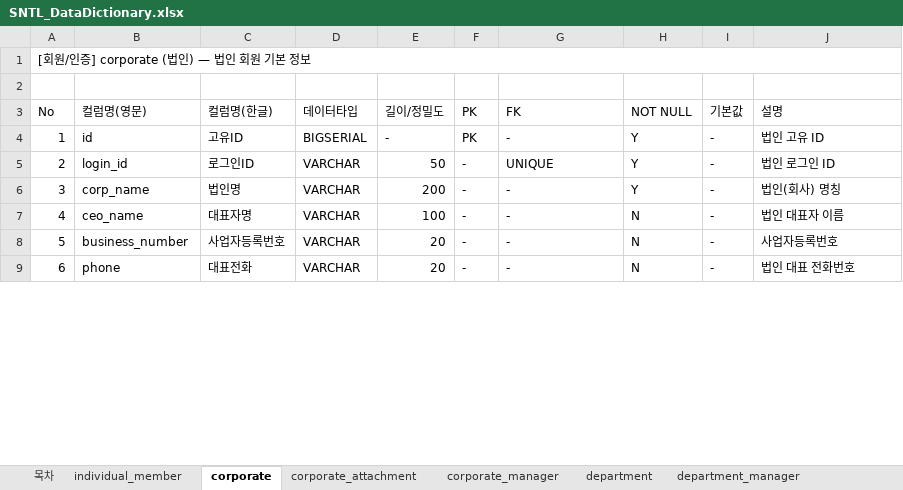
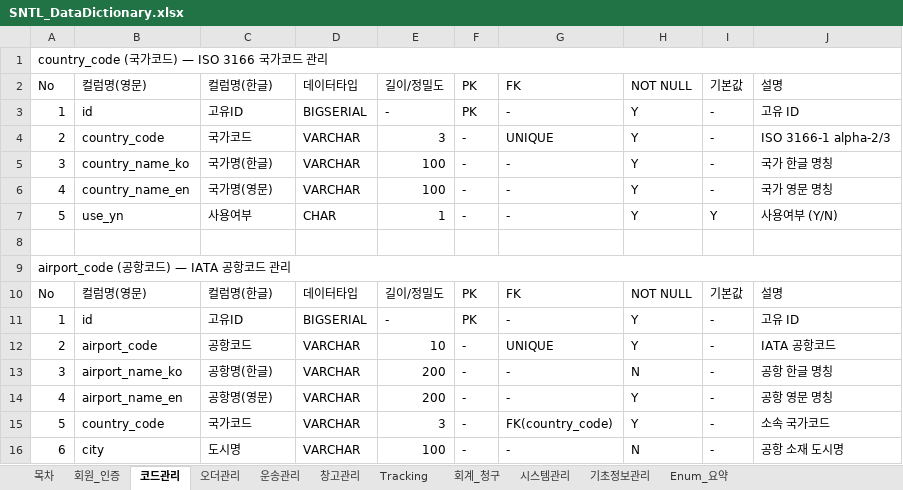
Before and after one commit to jungjs/first_vibe_coding, an Excel workbook: SNTL_DataDictionary.xlsx, sheet 코드관리, drawn as a sheet; only a part is shown; values as stored, in another font and other column widths than the file's, no cell formats; addresses are those after the commit; the diff covers the shown part only; the diff names each change by its address in the sheet, - before the commit and + after, or states it on an @@ line.

```diff
--- a/SNTL_DataDictionary.xlsx (sheet 코드관리)
+++ b/SNTL_DataDictionary.xlsx (sheet 코드관리)
-sheet tab: individual_member
+sheet tab: 회원_인증
-sheet tab: corporate
+sheet tab: 코드관리
-sheet tab: corporate_attachment
+sheet tab: 오더관리
-sheet tab: corporate_manager
+sheet tab: 운송관리
-sheet tab: department
+sheet tab: 창고관리
-sheet tab: department_manager
+sheet tab: Tracking
-A1: [회원/인증] corporate (법인) — 법인 회원 기본 정보
+A1: country_code (국가코드) — ISO 3166 국가코드 관리
+row 2: No | 컬럼명(영문) | 컬럼명(한글) | 데이터타입 | 길이/정밀도 | PK | FK | NOT NULL | 기본값 | 설명
+row 3: 1 | id | 고유ID | BIGSERIAL | - | PK | - | Y | - | 고유 ID
+row 4: 2 | country_code | 국가코드 | VARCHAR | 3 | - | UNIQUE | Y | - | ISO 3166-1 alpha-2/3
+row 5: 3 | country_name_ko | 국가명(한글) | VARCHAR | 100 | - | - | Y | - | 국가 한글 명칭
+row 6: 4 | country_name_en | 국가명(영문) | VARCHAR | 100 | - | - | Y | - | 국가 영문 명칭
+row 7: 5 | use_yn | 사용여부 | CHAR | 1 | - | - | Y | Y | 사용여부 (Y/N)
+row 9: airport_code (공항코드) — IATA 공항코드 관리
-J11: 법인 고유 ID
+J11: 고유 ID
-B12: login_id
+B12: airport_code
-C12: 로그인ID
+C12: 공항코드
-E12: 50
+E12: 10
-J12: 법인 로그인 ID
+J12: IATA 공항코드
-B13: corp_name
+B13: airport_name_ko
-C13: 법인명
+C13: 공항명(한글)
-H13: Y
+H13: N
-J13: 법인(회사) 명칭
+J13: 공항 한글 명칭
-B14: ceo_name
+B14: airport_name_en
-C14: 대표자명
+C14: 공항명(영문)
-E14: 100
+E14: 200
-H14:H15: N
+H14:H15: Y
-J14: 법인 대표자 이름
+J14: 공항 영문 명칭
-B15: business_number
+B15: country_code
-C15: 사업자등록번호
+C15: 국가코드
-E15: 20
+E15: 3
-G15: -
+G15: FK(country_code)
-J15: 사업자등록번호
+J15: 소속 국가코드
-B16: phone
+B16: city
-C16: 대표전화
+C16: 도시명
-E16: 20
+E16: 100
-J16: 법인 대표 전화번호
+J16: 공항 소재 도시명
```
Also changed, not shown: 43 added rows, 7 removed rows, 8 edited cells and merged cells elsewhere in this sheet, sheet 기초정보관리, sheet 회원_인증, sheet 회계_청구, sheet 오더관리, sheet 시스템관리, sheet Tracking, 4 more sheets, other sheet tabs, cell formats, 3 other files.
